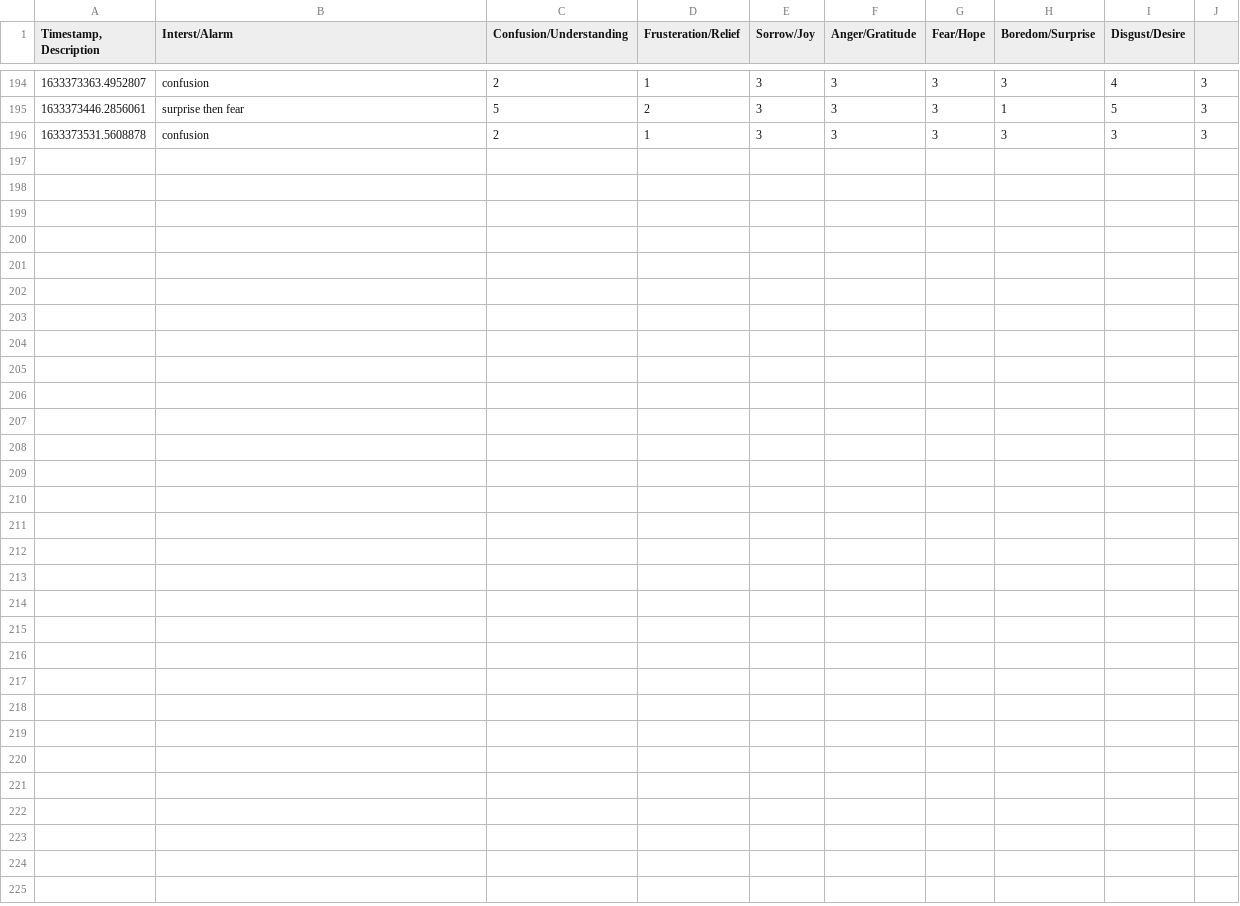
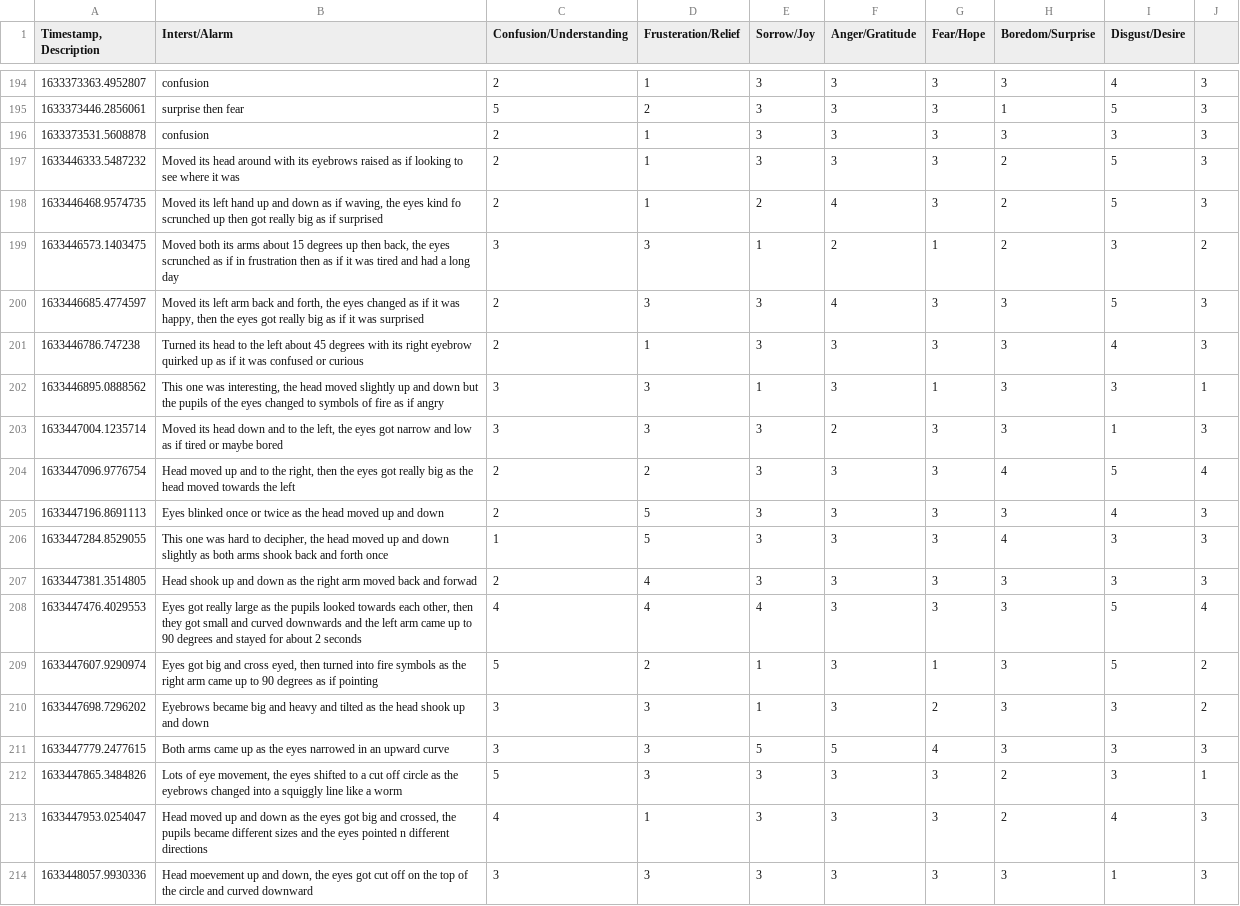
Before and after one commit to Diginyx/hadreb, a CSV file: responses_misty.csv, drawn as a sheet; only a part is shown, gaps mark what is left out; the diff names each change by its address in the sheet, - before the commit and + after, or states it on an @@ line.

```diff
--- a/responses_misty.csv
+++ b/responses_misty.csv
+row 197: 1633446333.5487232 | Moved its head around with its eyebrows raised as if looking to see where it was | 2 | 1 | 3 | 3 | 3 | 2 | 5 | 3
+row 198: 1633446468.9574735 | Moved its left hand up and down as if waving, the eyes kind fo scrunched up then got really big as if surprised | 2 | 1 | 2 | 4 | 3 | 2 | 5 | 3
+row 199: 1633446573.1403475 | Moved both its arms about 15 degrees up then back, the eyes scrunched as if in frustration then as if it was tired and had a long day | 3 | 3 | 1 | 2 | 1 | 2 | 3 | 2
+row 200: 1633446685.4774597 | Moved its left arm back and forth, the eyes changed as if it was happy, then the eyes got really big as if it was surprised | 2 | 3 | 3 | 4 | 3 | 3 | 5 | 3
+row 201: 1633446786.747238 | Turned its head to the left about 45 degrees with its right eyebrow quirked up as if it was confused or curious | 2 | 1 | 3 | 3 | 3 | 3 | 4 | 3
+row 202: 1633446895.0888562 | This one was interesting, the head moved slightly up and down but the pupils of the eyes changed to symbols of fire as if angry | 3 | 3 | 1 | 3 | 1 | 3 | 3 | 1
+row 203: 1633447004.1235714 | Moved its head down and to the left, the eyes got narrow and low as if tired or maybe bored | 3 | 3 | 3 | 2 | 3 | 3 | 1 | 3
+row 204: 1633447096.9776754 | Head moved up and to the right, then the eyes got really big as the head moved towards the left | 2 | 2 | 3 | 3 | 3 | 4 | 5 | 4
+row 205: 1633447196.8691113 | Eyes blinked once or twice as the head moved up and down | 2 | 5 | 3 | 3 | 3 | 3 | 4 | 3
+row 206: 1633447284.8529055 | This one was hard to decipher, the head moved up and down slightly as both arms shook back and forth once | 1 | 5 | 3 | 3 | 3 | 4 | 3 | 3
+row 207: 1633447381.3514805 | Head shook up and down as the right arm moved back and forwad | 2 | 4 | 3 | 3 | 3 | 3 | 3 | 3
+row 208: 1633447476.4029553 | Eyes got really large as the pupils looked towards each other, then they got small and curved downwards and the left arm came up to 90 degrees and stayed for about 2 seconds | 4 | 4 | 4 | 3 | 3 | 3 | 5 | 4
+row 209: 1633447607.9290974 | Eyes got big and cross eyed, then turned into fire symbols as the right arm came up to 90 degrees as if pointing | 5 | 2 | 1 | 3 | 1 | 3 | 5 | 2
+row 210: 1633447698.7296202 | Eyebrows became big and heavy and tilted as the head shook up and down | 3 | 3 | 1 | 3 | 2 | 3 | 3 | 2
+row 211: 1633447779.2477615 | Both arms came up as the eyes narrowed in an upward curve | 3 | 3 | 5 | 5 | 4 | 3 | 3 | 3
+row 212: 1633447865.3484826 | Lots of eye movement, the eyes shifted to a cut off circle as the eyebrows changed into a squiggly line like a worm | 5 | 3 | 3 | 3 | 3 | 2 | 3 | 1
+row 213: 1633447953.0254047 | Head moved up and down as the eyes got big and crossed, the pupils became different sizes and the eyes pointed n different directions | 4 | 1 | 3 | 3 | 3 | 2 | 4 | 3
+row 214: 1633448057.9930336 | Head moevement up and down, the eyes got cut off on the top of the circle and curved downward | 3 | 3 | 3 | 3 | 3 | 3 | 1 | 3
```
Also changed, not shown: 2 other files.
